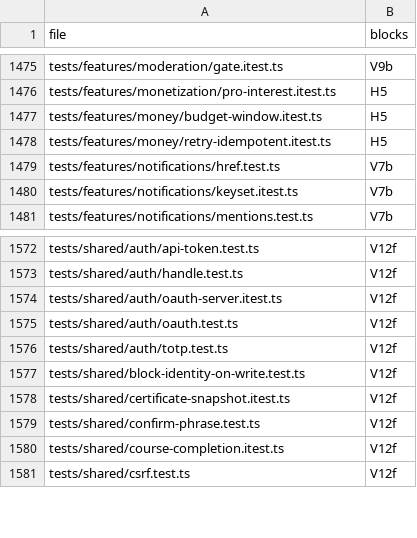
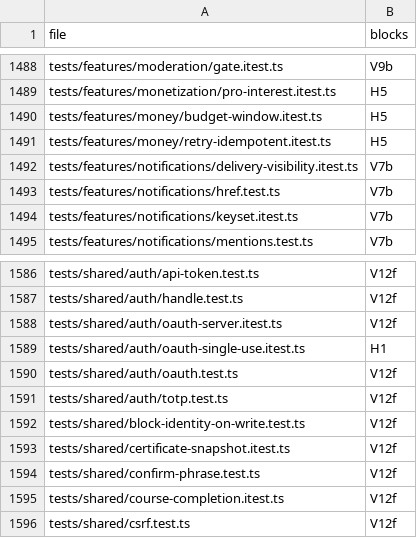
Before and after one commit to mikey-semy/setfork-app, a TSV file: docs/review/coverage.tsv, drawn as a sheet; only a part is shown, gaps mark what is left out; the diff covers the shown part only; the diff names each change by its address in the sheet, - before the commit and + after, or states it on an @@ line.

```diff
--- a/docs/review/coverage.tsv
+++ b/docs/review/coverage.tsv
+row 1492: tests/features/notifications/delivery-visibility.itest.ts | V7b
+row 1589: tests/shared/auth/oauth-single-use.itest.ts | H1
```
Also changed, not shown: 13 added rows elsewhere in this file, 1 other file.
